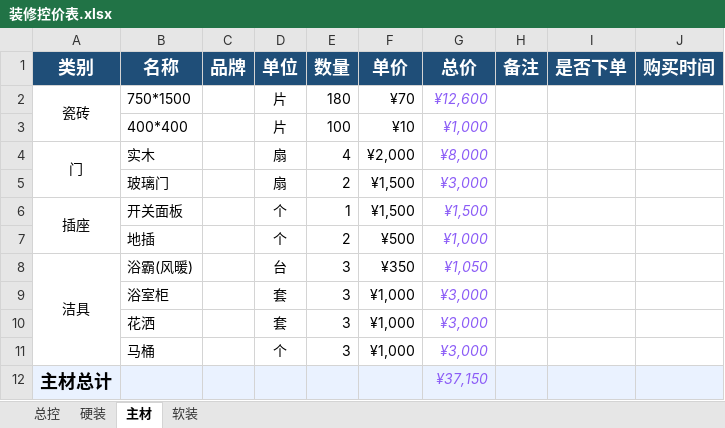
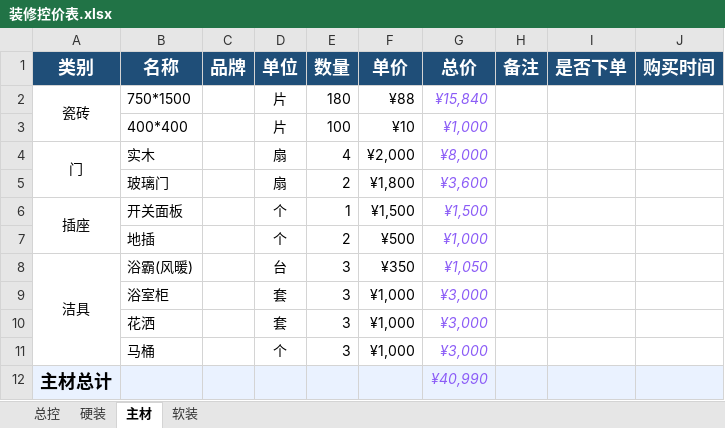
Before and after one commit to Perfect-World/wencong-home, an Excel workbook: 01-需求与预算/装修控价表.xlsx, sheet 主材, drawn as a sheet; values as stored, in another font and other column widths than the file's, no borders; the diff names each change by its address in the sheet, - before the commit and + after, or states it on an @@ line.

```diff
--- a/01-需求与预算/装修控价表.xlsx (sheet 主材)
+++ b/01-需求与预算/装修控价表.xlsx (sheet 主材)
-F2 (单价): ¥70
+F2 (单价): ¥88
-G2 (总价): ¥12,600
+G2 (总价): ¥15,840
-F5 (单价): ¥1,500
+F5 (单价): ¥1,800
-G5 (总价): ¥3,000
+G5 (总价): ¥3,600
-G12 (总价): ¥37,150
+G12 (总价): ¥40,990
```
Also changed, not shown: sheet 总控, sheet 软装, sheet 硬装, 13 other files.
